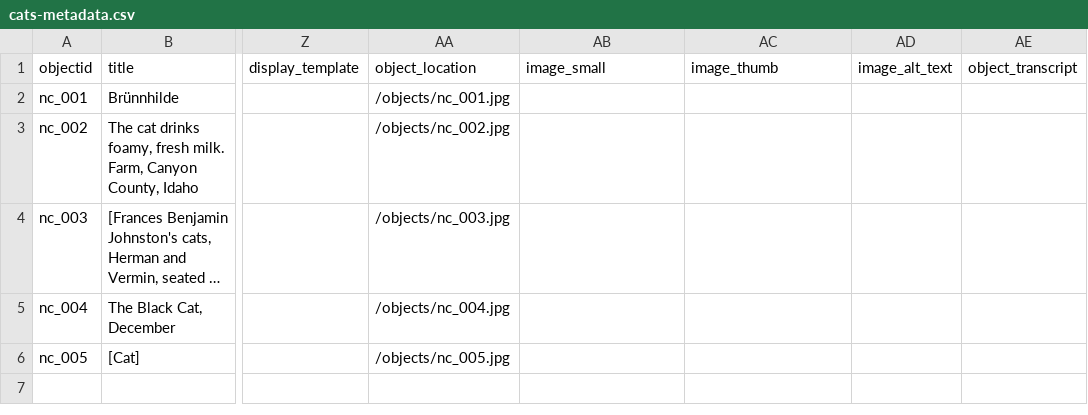
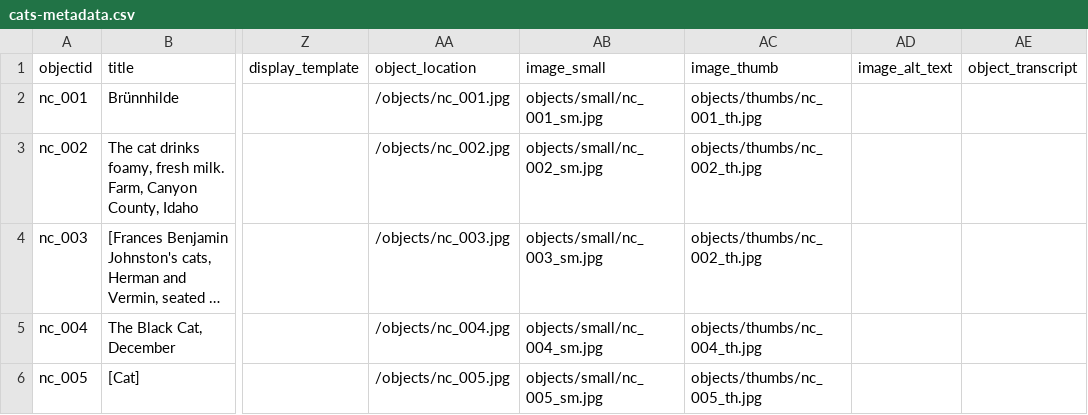
Before and after one commit to fmccue-umich/cats, a CSV file: _data/cats-metadata.csv, drawn as a sheet; only a part is shown, gaps mark what is left out; long unchanged cells end in …; the diff names each change by its address in the sheet, - before the commit and + after, or states it on an @@ line.

Commit message:
editing metadata

```diff
--- a/_data/cats-metadata.csv
+++ b/_data/cats-metadata.csv
-AB2 (image_small): (empty)
+AB2 (image_small): objects/small/nc_001_sm.jpg
-AC2 (image_thumb): (empty)
+AC2 (image_thumb): objects/thumbs/nc_001_th.jpg
-AB3 (image_small): (empty)
+AB3 (image_small): objects/small/nc_002_sm.jpg
-AC3:AC4 (image_thumb): (empty)
+AC3:AC4 (image_thumb): objects/thumbs/nc_002_th.jpg
-AB4 (image_small): (empty)
+AB4 (image_small): objects/small/nc_003_sm.jpg
-AB5 (image_small): (empty)
+AB5 (image_small): objects/small/nc_004_sm.jpg
-AC5 (image_thumb): (empty)
+AC5 (image_thumb): objects/thumbs/nc_004_th.jpg
-AB6 (image_small): (empty)
+AB6 (image_small): objects/small/nc_005_sm.jpg
-AC6 (image_thumb): (empty)
+AC6 (image_thumb): objects/thumbs/nc_005_th.jpg
```
